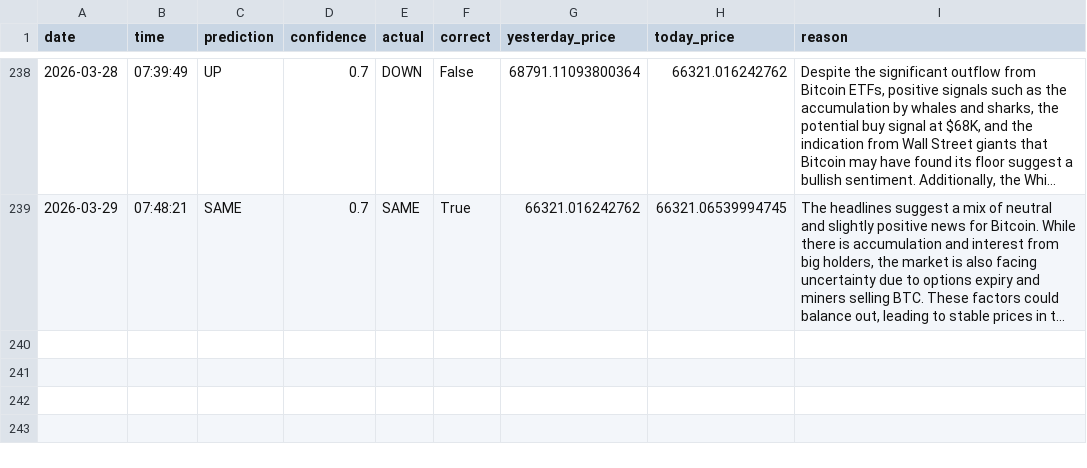
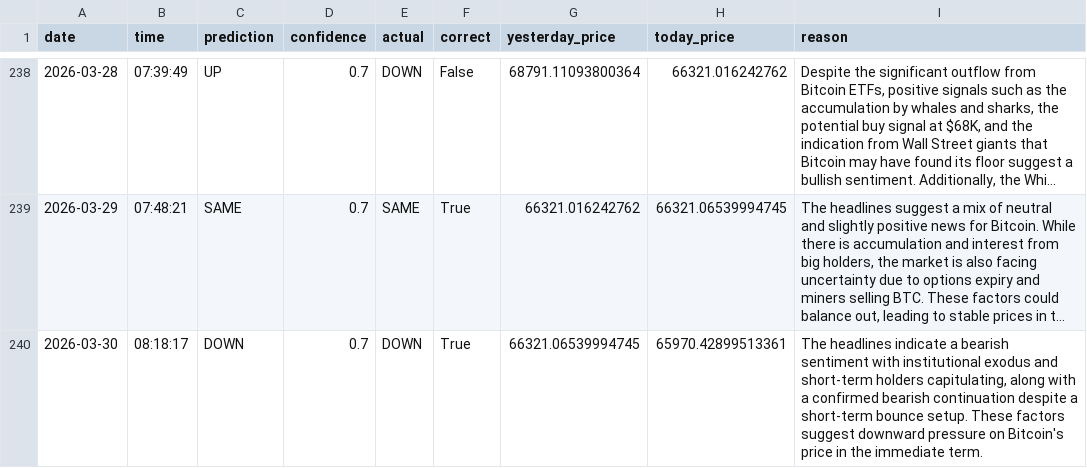
Before and after one commit to phoenixpeak/btc-predictor, a CSV file: btc_predictions_log.csv, drawn as a sheet; only a part is shown, gaps mark what is left out; long unchanged cells end in …; the diff names each change by its address in the sheet, - before the commit and + after, or states it on an @@ line.

```diff
--- a/btc_predictions_log.csv
+++ b/btc_predictions_log.csv
+row 240: 2026-03-30 | 08:18:17 | DOWN | 0.7 | DOWN | True | 66321.06539994745 | 65970.42899513361 | The headlines indicate a bearish sentiment with institutional exodus and short-term holders capitulating, along with a confirmed bearish continuation despite a short-term bounce setup. These factors suggest downward pressure on Bitcoin's price in the immediate term.
```
